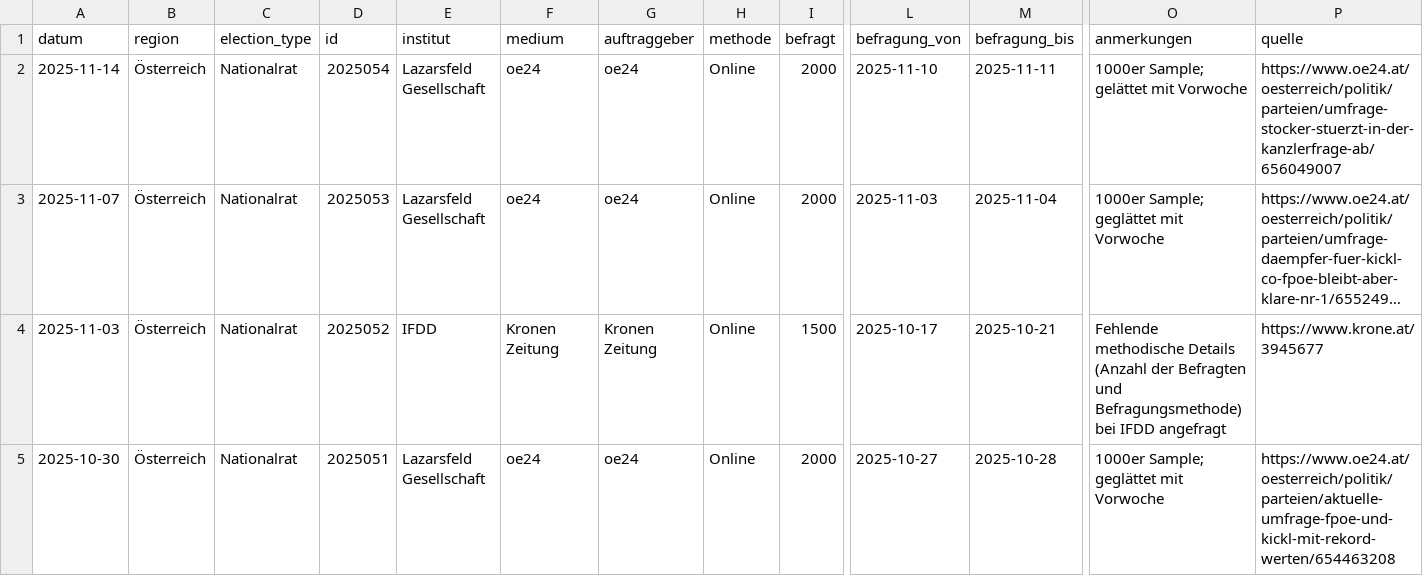
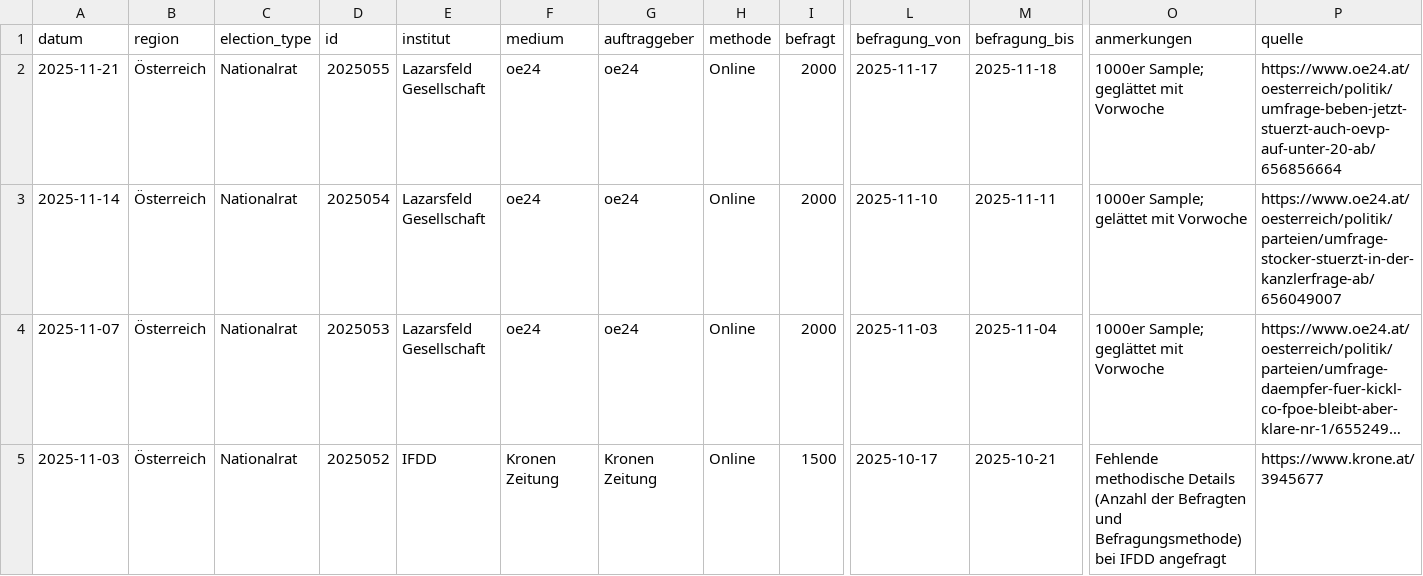
Before and after one commit to dstDatenjournalismus/2024-umfragentracker, a CSV file: output/data/sonntagsfrage/sonntagsfrage.csv, drawn as a sheet; only a part is shown, gaps mark what is left out; the shorter side is filled out with more unchanged rows; long unchanged cells end in …; rows hold the shown columns only; the diff names each change by its address in the sheet, - before the commit and + after, or states it on an @@ line.

```diff
--- a/output/data/sonntagsfrage/sonntagsfrage.csv
+++ b/output/data/sonntagsfrage/sonntagsfrage.csv
+row 2: 2025-11-21 | Österreich | Nationalrat | 2025055 | Lazarsfeld Gesellschaft | oe24 | oe24 | Online | 2000 | 2025-11-17 | 2025-11-18 | 1000er Sample; geglättet mit Vorwoche | https://www.oe24.at/oesterreich/politik/umfrage-beben-jetzt-stuerzt-auch-oevp-auf-unter-20-ab/656856664
```
Also changed, not shown: output/data/kanzlerfrage/kanzlerfrage.csv, 1 other file.
